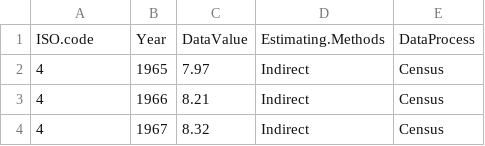
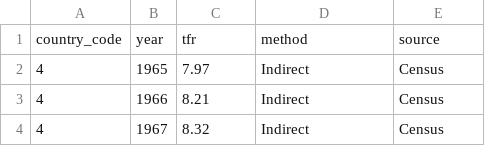
Before and after one commit to PPgp/bayesTFR, a CSV file: data/rawTFR.csv (was data/TFR_cleaned_2019.csv), drawn as a sheet; only a part is shown; removed rows and columns are numbered as before the commit, all else as after; the diff names each change by its address in the sheet, - before the commit and + after, or states it on an @@ line.

```diff
--- a/data/TFR_cleaned_2019.csv
+++ b/data/rawTFR.csv
-row 1: ISO.code | Year | DataValue | Estimating.Methods | DataProcess
+row 1: country_code | year | tfr | method | source
```
Also changed, not shown: 11 other files.
